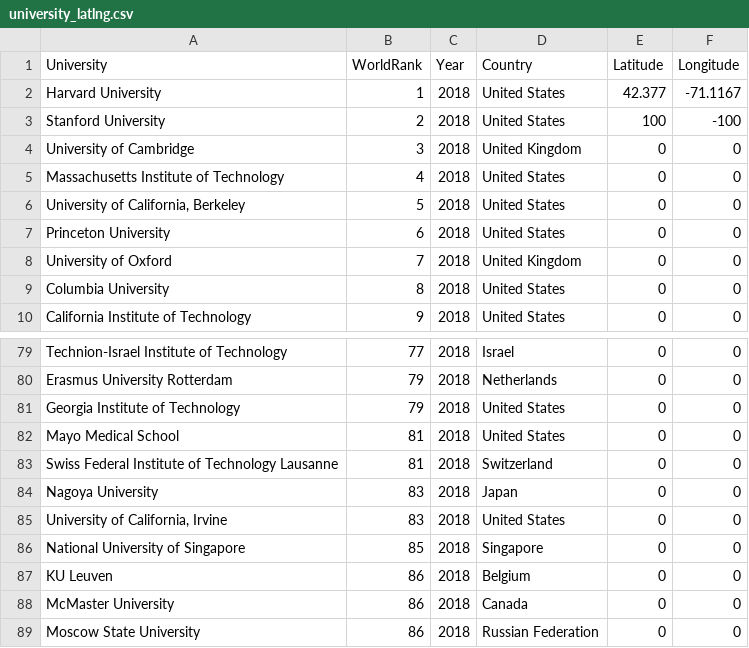
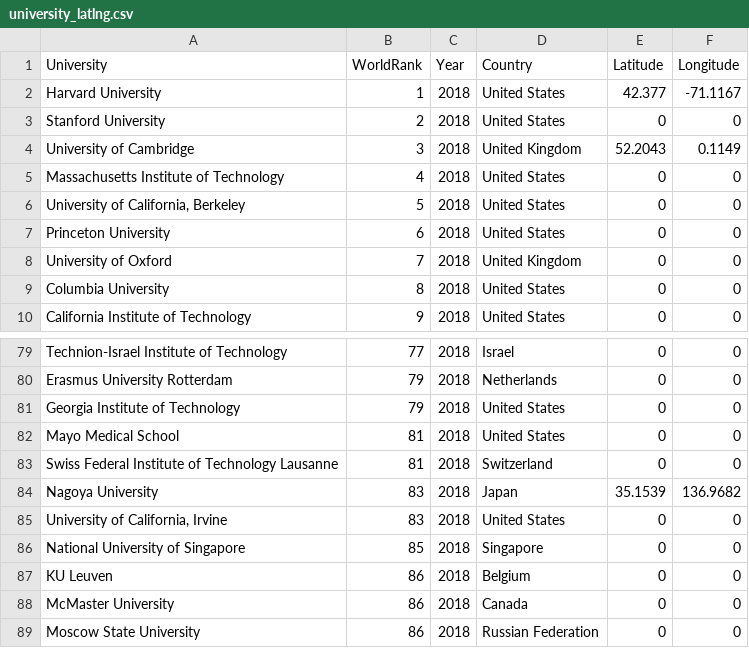
Before and after one commit to BryanC-000/FIT3179, a CSV file: Visualization2/data/university_latlng.csv, drawn as a sheet; only a part is shown, gaps mark what is left out.

Commit message:
Add files via upload

```diff
--- a/Visualization2/data/university_latlng.csv
+++ b/Visualization2/data/university_latlng.csv
@@ -2,4 +2,4 @@ University,WorldRank,Year,Country,Latitude,Longitude,
 Harvard University,1,2018,United States,42.377,-71.1167,
-Stanford University,2,2018,United States,100,-100,
-University of Cambridge,3,2018,United Kingdom,0,0,
+Stanford University,2,2018,United States,0,0,
+University of Cambridge,3,2018,United Kingdom,52.2043,0.1149,
 Massachusetts Institute of Technology,4,2018,United States,0,0,
@@ -83,3 +83,3 @@ Mayo Medical School,81,2018,United States,0,0,
 Swiss Federal Institute of Technology Lausanne,81,2018,Switzerland,0,0,
-Nagoya University,83,2018,Japan,0,0,
+Nagoya University,83,2018,Japan,35.1539,136.9682,
 "University of California, Irvine",83,2018,United States,0,0,
```
